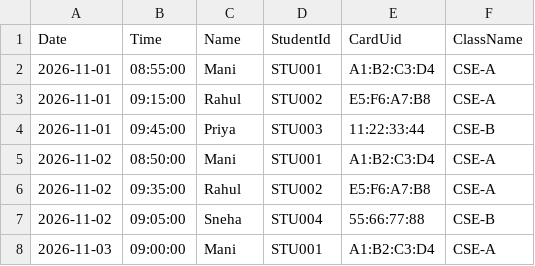
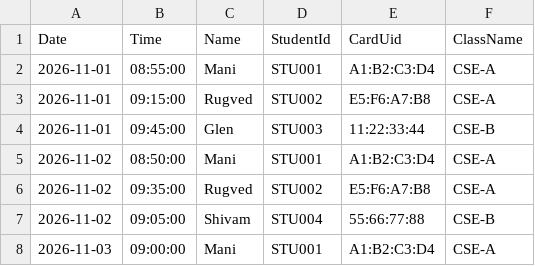
Before and after one commit to Glen-C-John/Smart-RFID-Attendance-Management-System, a CSV file: backend/data/sample_google_sheets_export.csv, drawn as a sheet.

Commit message:
feat: map physical tag names to Mani, Rugved, Glen, and Shivam with auto-enrollment

```diff
--- a/backend/data/sample_google_sheets_export.csv
+++ b/backend/data/sample_google_sheets_export.csv
@@ -2,7 +2,7 @@ Date,Time,Name,StudentId,CardUid,ClassName
 2026-11-01,08:55:00,Mani,STU001,A1:B2:C3:D4,CSE-A
-2026-11-01,09:15:00,Rahul,STU002,E5:F6:A7:B8,CSE-A
-2026-11-01,09:45:00,Priya,STU003,11:22:33:44,CSE-B
+2026-11-01,09:15:00,Rugved,STU002,E5:F6:A7:B8,CSE-A
+2026-11-01,09:45:00,Glen,STU003,11:22:33:44,CSE-B
 2026-11-02,08:50:00,Mani,STU001,A1:B2:C3:D4,CSE-A
-2026-11-02,09:35:00,Rahul,STU002,E5:F6:A7:B8,CSE-A
-2026-11-02,09:05:00,Sneha,STU004,55:66:77:88,CSE-B
+2026-11-02,09:35:00,Rugved,STU002,E5:F6:A7:B8,CSE-A
+2026-11-02,09:05:00,Shivam,STU004,55:66:77:88,CSE-B
 2026-11-03,09:00:00,Mani,STU001,A1:B2:C3:D4,CSE-A
```
Also changed, not shown: 32 other files.
